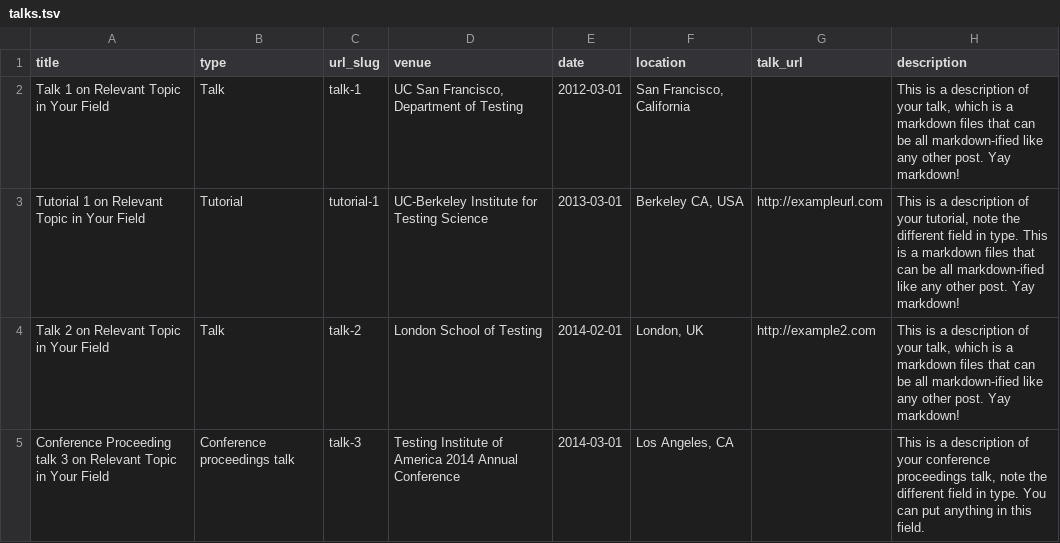
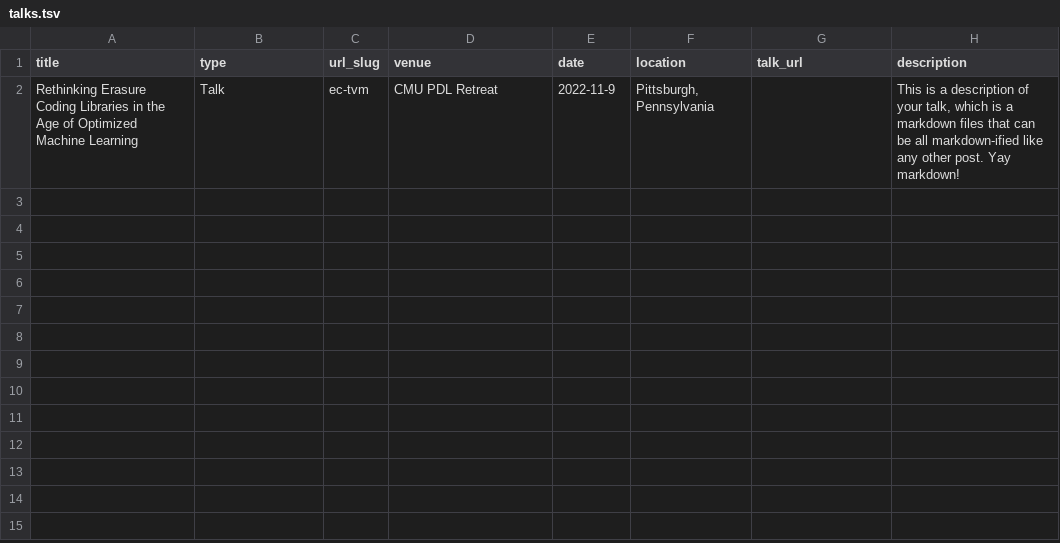
Before and after one commit to JiyuuuHuuu/JiyuuuHuuu.github.io, a TSV file: markdown_generator/talks.tsv, drawn as a sheet.

```diff
--- a/markdown_generator/talks.tsv
+++ b/markdown_generator/talks.tsv
@@ -1,5 +1,2 @@
 title	type	url_slug	venue	date	location	talk_url	description
-Talk 1 on Relevant Topic in Your Field	Talk	talk-1	UC San Francisco, Department of Testing	2012-03-01	San Francisco, California		This is a description of your talk, which is a markdown files that can be all markdown-ified like any other post. Yay markdown!
-Tutorial 1 on Relevant Topic in Your Field	Tutorial	tutorial-1	UC-Berkeley Institute for Testing Science	2013-03-01	Berkeley CA, USA	http://exampleurl.com	This is a description of your tutorial, note the different field in type. This is a markdown files that can be all markdown-ified like any other post. Yay markdown!
-Talk 2 on Relevant Topic in Your Field	Talk	talk-2	London School of Testing	2014-02-01	London, UK	http://example2.com	This is a description of your talk, which is a markdown files that can be all markdown-ified like any other post. Yay markdown!
-Conference Proceeding talk 3 on Relevant Topic in Your Field	Conference proceedings talk	talk-3	Testing Institute of America 2014 Annual Conference	2014-03-01	Los Angeles, CA		This is a description of your conference proceedings talk, note the different field in type. You can put anything in this field.
+Rethinking Erasure Coding Libraries in the Age of Optimized Machine Learning	Talk	ec-tvm	CMU PDL Retreat	2022-11-9	Pittsburgh, Pennsylvania		This is a description of your talk, which is a markdown files that can be all markdown-ified like any other post. Yay markdown!
```
Also changed, not shown: 23 other files.
